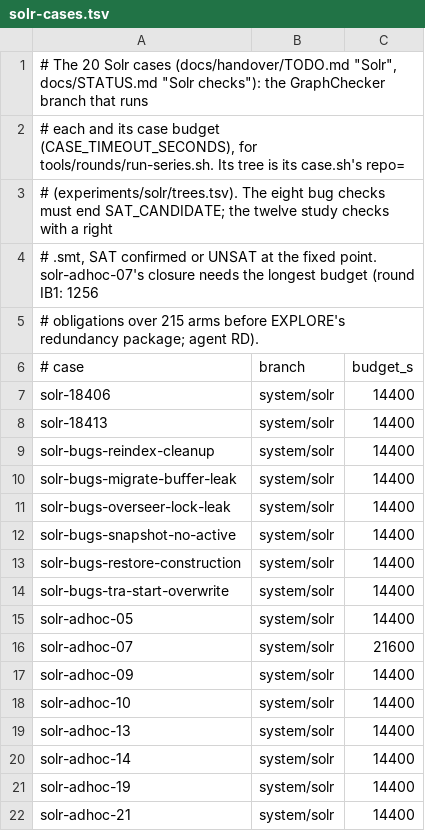
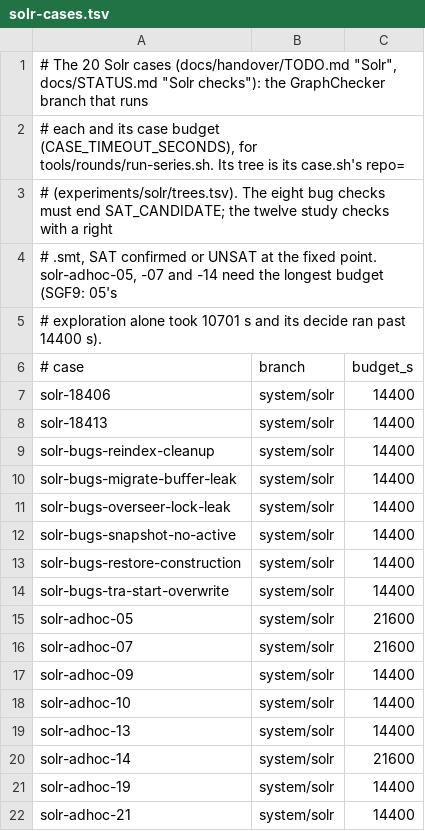
Before and after one commit to JHSUYU/GraphChecker, a TSV file: experiments/solr/solr-cases.tsv, drawn as a sheet; only a part is shown.

```diff
--- a/experiments/solr/solr-cases.tsv
+++ b/experiments/solr/solr-cases.tsv
@@ -3,4 +3,4 @@
 # (experiments/solr/trees.tsv).  The eight bug checks must end SAT_CANDIDATE; the twelve study checks with a right
-# .smt, SAT confirmed or UNSAT at the fixed point.  solr-adhoc-07's closure needs the longest budget (round IB1: 1256
-# obligations over 215 arms before EXPLORE's redundancy package; agent RD).
+# .smt, SAT confirmed or UNSAT at the fixed point.  solr-adhoc-05, -07 and -14 need the longest budget (SGF9: 05's
+# exploration alone took 10701 s and its decide ran past 14400 s).
 # case	branch	budget_s
@@ -14,3 +14,3 @@ solr-bugs-restore-construction	system/solr	14400
 solr-bugs-tra-start-overwrite	system/solr	14400
-solr-adhoc-05	system/solr	14400
+solr-adhoc-05	system/solr	21600
 solr-adhoc-07	system/solr	21600
@@ -19,3 +19,3 @@ solr-adhoc-10	system/solr	14400
 solr-adhoc-13	system/solr	14400
-solr-adhoc-14	system/solr	14400
+solr-adhoc-14	system/solr	21600
 solr-adhoc-19	system/solr	14400
```
Also changed, not shown: 8 other files.
